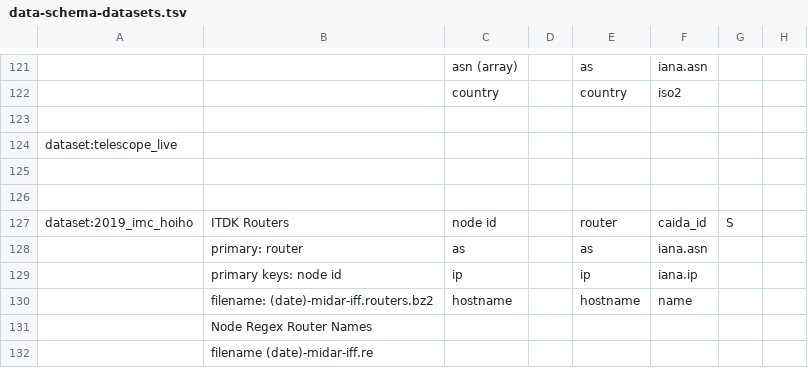
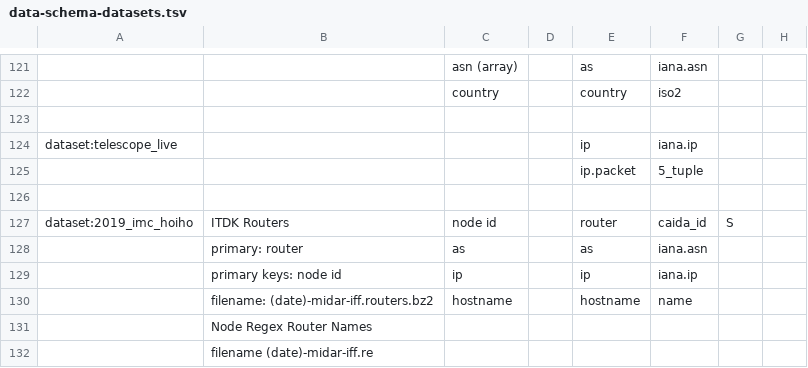
Before and after one commit to CAIDA/catalog-data, a TSV file: data/data-schema-datasets.tsv, drawn as a sheet; only a part is shown, gaps mark what is left out; rows hold the shown columns only; the diff names each change by its address in the sheet, - before the commit and + after, or states it on an @@ line.

Commit message:
added itdk & telescope_live

```diff
--- a/data/data-schema-datasets.tsv
+++ b/data/data-schema-datasets.tsv
-E124: (empty)
+E124: ip
-F124: (empty)
+F124: iana.ip
-row 125: (empty)
+row 125:  |  |  |  | ip.packet | 5_tuple
```
